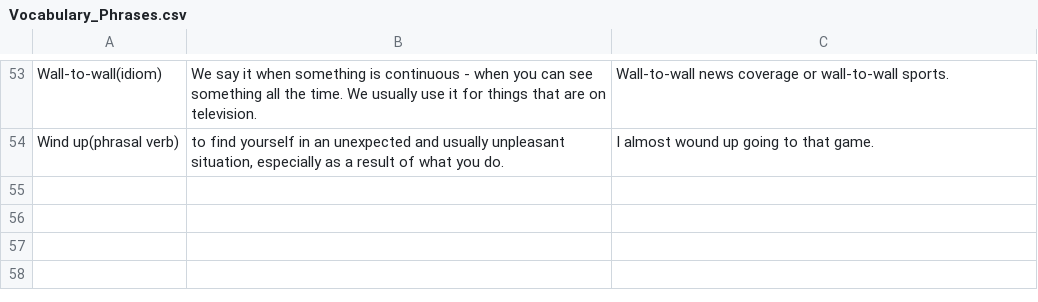
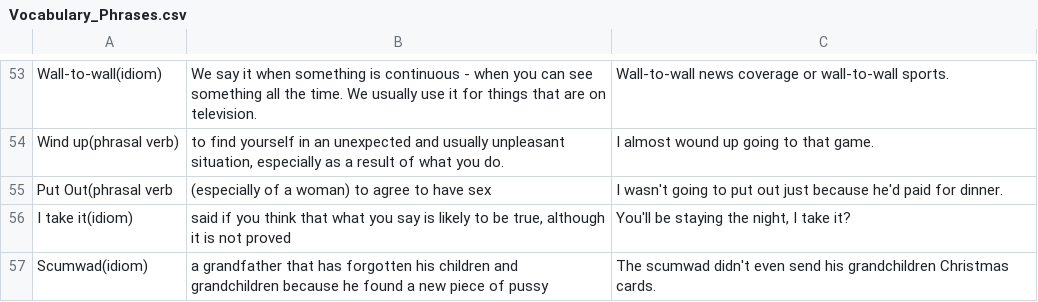
Before and after one commit to jeisonarenales/anki, a CSV file: English/Vocabulary_Phrases.csv, drawn as a sheet; only a part is shown, gaps mark what is left out; the diff names each change by its address in the sheet, - before the commit and + after, or states it on an @@ line.

Commit message:
Adding new English words

```diff
--- a/English/Vocabulary_Phrases.csv
+++ b/English/Vocabulary_Phrases.csv
+row 55: Put Out(phrasal verb | (especially of a woman) to agree to have sex | I wasn't going to put out just because he'd paid for dinner.
+row 56: I take it(idiom) | said if you think that what you say is likely to be true, although it is not proved | You'll be staying the night, I take it?
+row 57: Scumwad(idiom) | a grandfather that has forgotten his children and grandchildren because he found a new piece of pussy | The scumwad didn't even send his grandchildren Christmas cards.
```
Also changed, not shown: English/Vocabulary_Words.csv, 1 other file.
